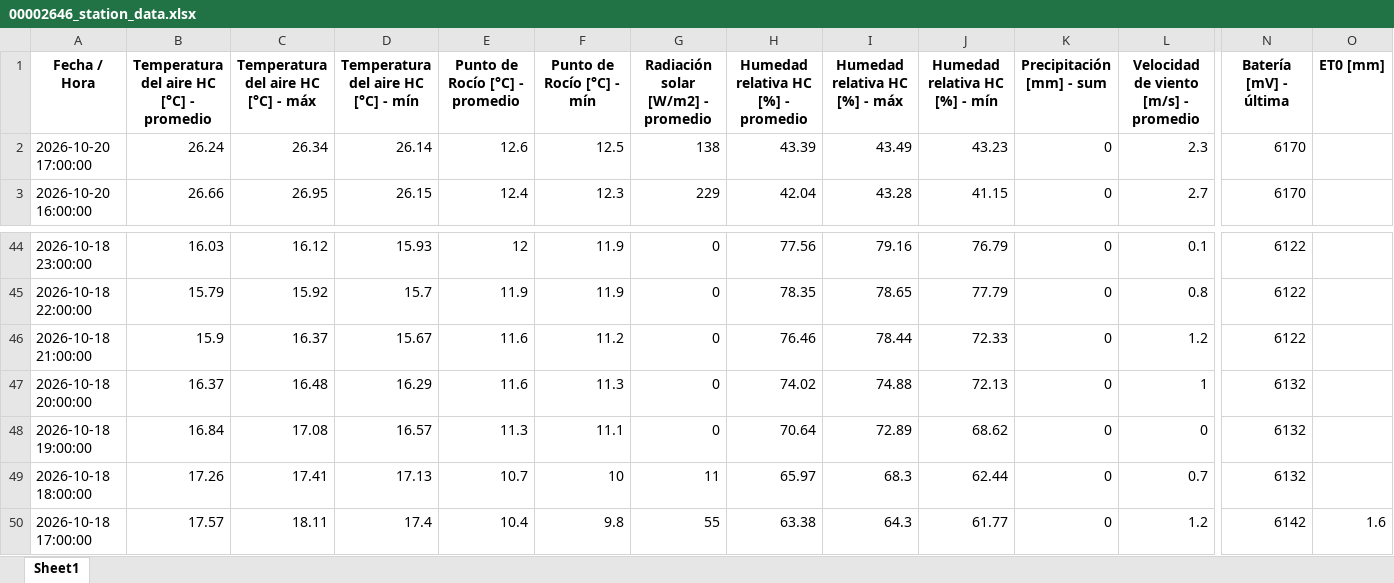
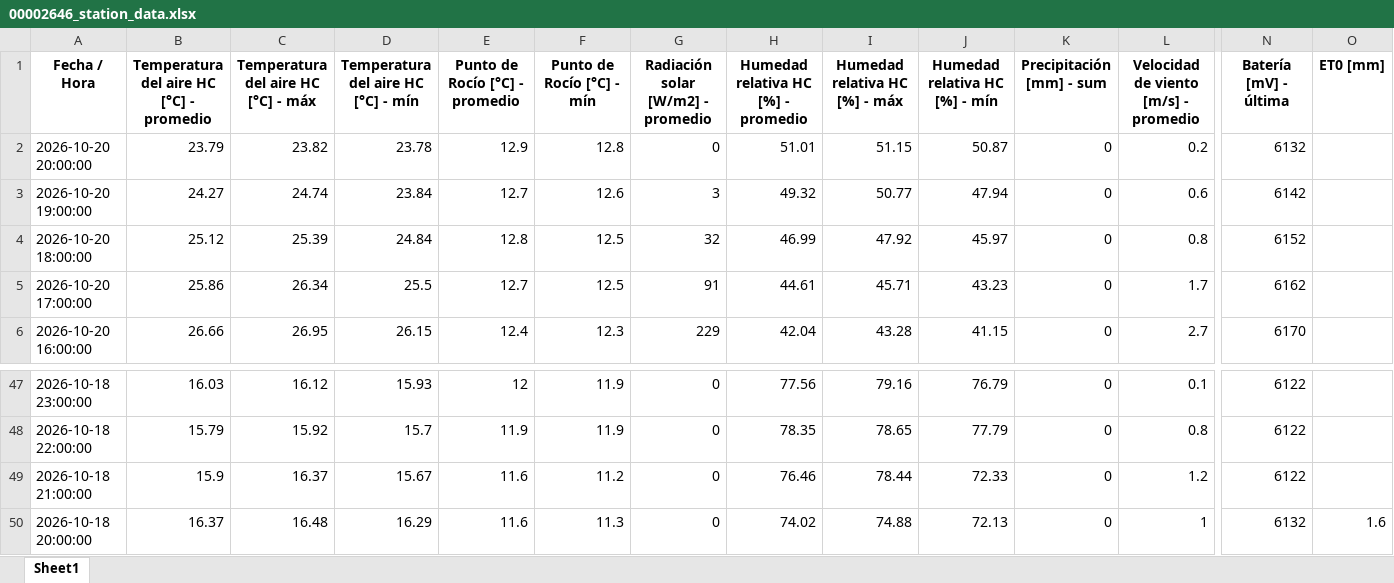
Before and after one commit to intasalta/imetos, an Excel workbook: 00002646_station_data.xlsx, sheet Sheet1, drawn as a sheet; only a part is shown, gaps mark what is left out; values as stored, in another font and other column widths than the file's, no borders; removed rows and columns are numbered as before the commit, all else as after; rows hold the shown columns only; the diff names each change by its address in the sheet, - before the commit and + after, or states it on an @@ line.

```diff
--- a/00002646_station_data.xlsx (sheet Sheet1)
+++ b/00002646_station_data.xlsx (sheet Sheet1)
+row 2: 2026-10-20 20:00:00 | 23.79 | 23.82 | 23.78 | 12.9 | 12.8 | 0 | 51.01 | 51.15 | 50.87 | 0 | 0.2 | 6132
+row 3: 2026-10-20 19:00:00 | 24.27 | 24.74 | 23.84 | 12.7 | 12.6 | 3 | 49.32 | 50.77 | 47.94 | 0 | 0.6 | 6142
+row 4: 2026-10-20 18:00:00 | 25.12 | 25.39 | 24.84 | 12.8 | 12.5 | 32 | 46.99 | 47.92 | 45.97 | 0 | 0.8 | 6152
-B5: 26.24
+B5: 25.86
-D5: 26.14
+D5: 25.5
-E5 (Punto de Rocío [°C] - promedio): 12.6
+E5 (Punto de Rocío [°C] - promedio): 12.7
-G5: 138
+G5: 91
-H5: 43.39
+H5: 44.61
-I5 (Humedad relativa HC [%] - máx): 43.49
+I5 (Humedad relativa HC [%] - máx): 45.71
-L5: 2.3
+L5: 1.7
-N5 (Batería [mV] - última): 6170
+N5 (Batería [mV] - última): 6162
-O50 (ET0 [mm]): (empty)
+O50 (ET0 [mm]): 1.6
-row 48: 2026-10-18 19:00:00 | 16.84 | 17.08 | 16.57 | 11.3 | 11.1 | 0 | 70.64 | 72.89 | 68.62 | 0 | 0 | 6132
-row 49: 2026-10-18 18:00:00 | 17.26 | 17.41 | 17.13 | 10.7 | 10 | 11 | 65.97 | 68.3 | 62.44 | 0 | 0.7 | 6132
-row 50: 2026-10-18 17:00:00 | 17.57 | 18.11 | 17.4 | 10.4 | 9.8 | 55 | 63.38 | 64.3 | 61.77 | 0 | 1.2 | 6142 | 1.6
```
Also changed, not shown: 00002586_station_data.xlsx, 4 other files.
